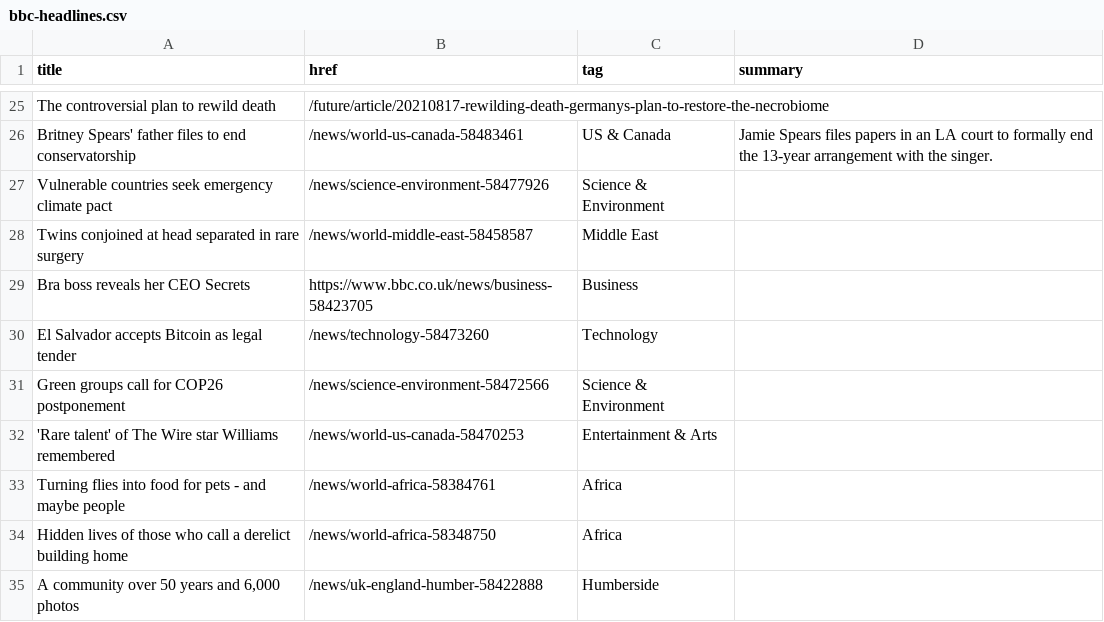
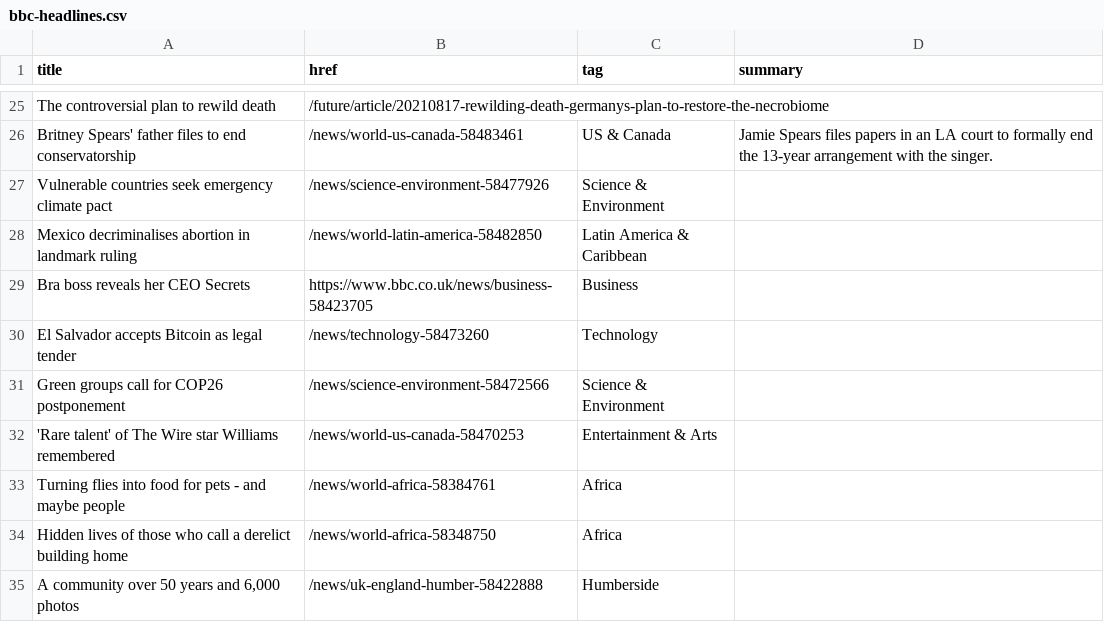
Before and after one commit to jsoma/autoscraper-history, a CSV file: bbc-headlines.csv, drawn as a sheet; only a part is shown, gaps mark what is left out; removed rows and columns are numbered as before the commit, all else as after; the diff names each change by its address in the sheet, - before the commit and + after, or states it on an @@ line.

```diff
--- a/bbc-headlines.csv
+++ b/bbc-headlines.csv
-row 28: Twins conjoined at head separated in rare surgery | /news/world-middle-east-58458587 | Middle East
+row 28: Mexico decriminalises abortion in landmark ruling | /news/world-latin-america-58482850 | Latin America & Caribbean
```
